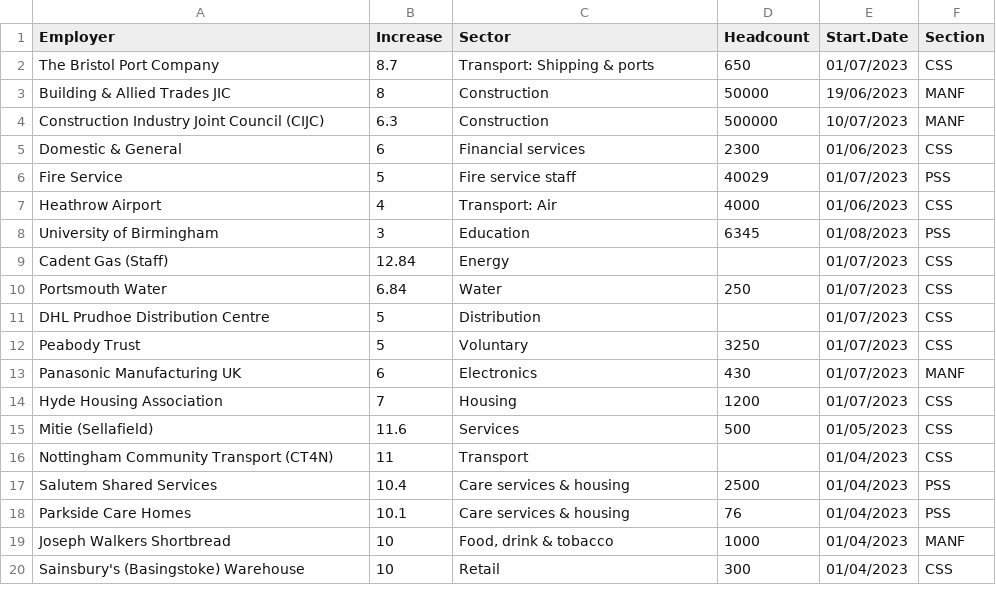
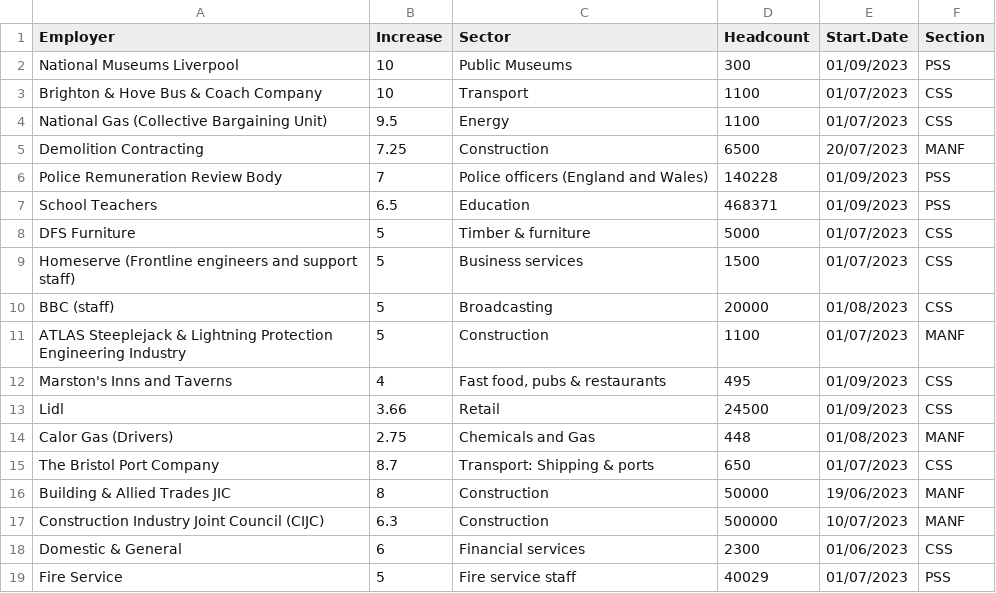
Before and after one commit to GMBresearch/labmarket, a CSV file: MonthlySettlements.csv, drawn as a sheet; only a part is shown; the shorter side is filled out with more unchanged rows; the diff names each change by its address in the sheet, - before the commit and + after, or states it on an @@ line.

Commit message:
Update MonthlySettlements.csv

```diff
--- a/MonthlySettlements.csv
+++ b/MonthlySettlements.csv
+row 2: National Museums Liverpool | 10 | Public Museums | 300 | 01/09/2023 | PSS
+row 3: Brighton & Hove Bus & Coach Company | 10 | Transport | 1100 | 01/07/2023 | CSS
+row 4: National Gas (Collective Bargaining Unit) | 9.5 | Energy | 1100 | 01/07/2023 | CSS
+row 5: Demolition Contracting | 7.25 | Construction | 6500 | 20/07/2023 | MANF
+row 6: Police Remuneration Review Body | 7 | Police officers (England and Wales) | 140228 | 01/09/2023 | PSS
+row 7: School Teachers | 6.5 | Education | 468371 | 01/09/2023 | PSS
+row 8: DFS Furniture | 5 | Timber & furniture | 5000 | 01/07/2023 | CSS
+row 9: Homeserve (Frontline engineers and support staff) | 5 | Business services | 1500 | 01/07/2023 | CSS
+row 10: BBC (staff) | 5 | Broadcasting | 20000 | 01/08/2023 | CSS
+row 11: ATLAS Steeplejack & Lightning Protection Engineering Industry | 5 | Construction | 1100 | 01/07/2023 | MANF
+row 12: Marston's Inns and Taverns | 4 | Fast food, pubs & restaurants | 495 | 01/09/2023 | CSS
+row 13: Lidl | 3.66 | Retail | 24500 | 01/09/2023 | CSS
+row 14: Calor Gas (Drivers) | 2.75 | Chemicals and Gas | 448 | 01/08/2023 | MANF
```
